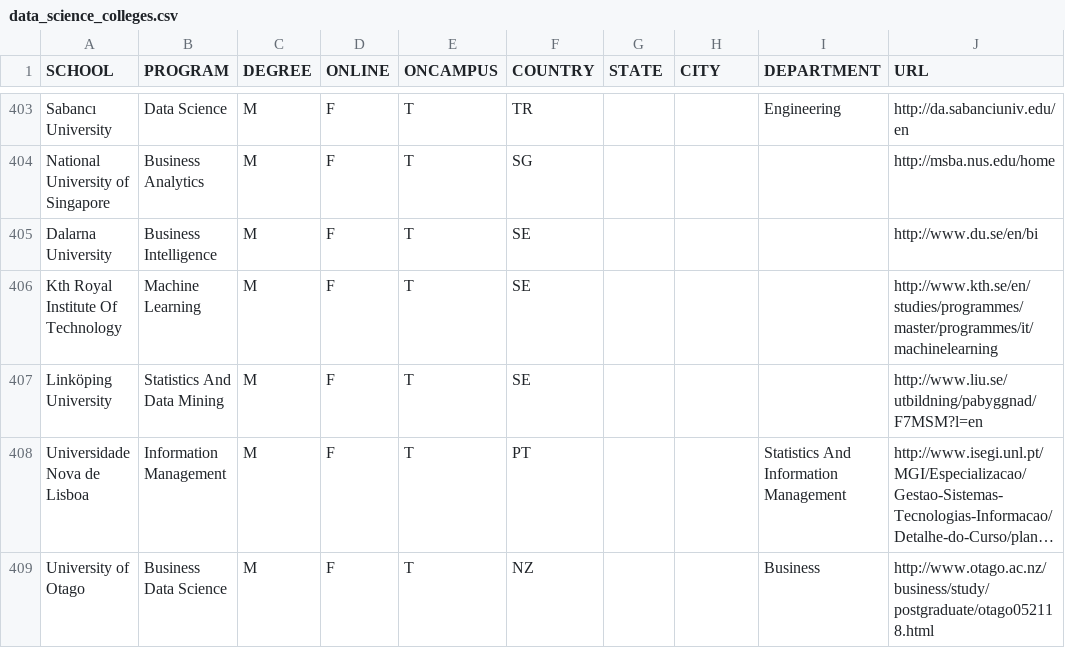
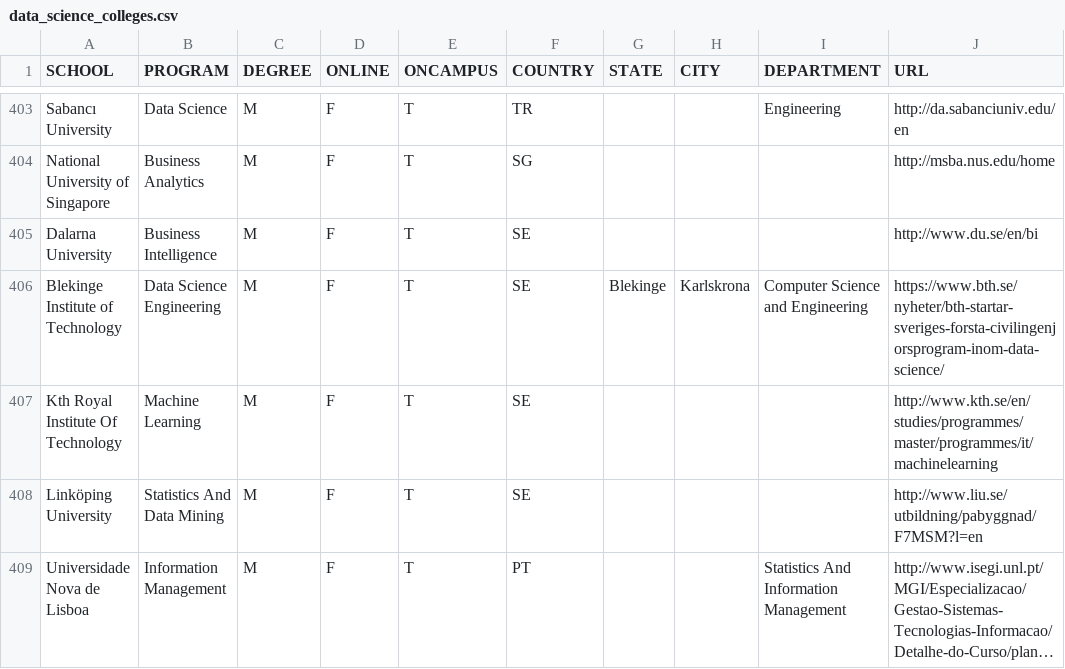
Before and after one commit to ryanswanstrom/awesome-datascience-colleges, a CSV file: data_science_colleges.csv, drawn as a sheet; only a part is shown, gaps mark what is left out; the shorter side is filled out with more unchanged rows; long unchanged cells end in ….

Commit message:
added one more university in Sweden
added one more university (Blekinge Institute of Technology) in Blekinge, Sweden

```diff
--- a/data_science_colleges.csv
+++ b/data_science_colleges.csv
@@ -405,2 +405,3 @@ National University of Singapore,Business Analytics,M,F,T,SG,,,,http://msba.nus.
 Dalarna University,Business Intelligence,M,F,T,SE,,,,http://www.du.se/en/bi
+Blekinge Institute of Technology,Data Science Engineering,M,F,T,SE,Blekinge,Karlskrona,Computer Science and Engineering,https://www.bth.se/nyheter/bth-startar-sveriges-forsta-civilingenjorsprogram-inom-data-science/
 Kth Royal Institute Of Technology,Machine Learning,M,F,T,SE,,,,http://www.kth.se/en/studies/programmes/master/programmes/it/machinelearning
```
